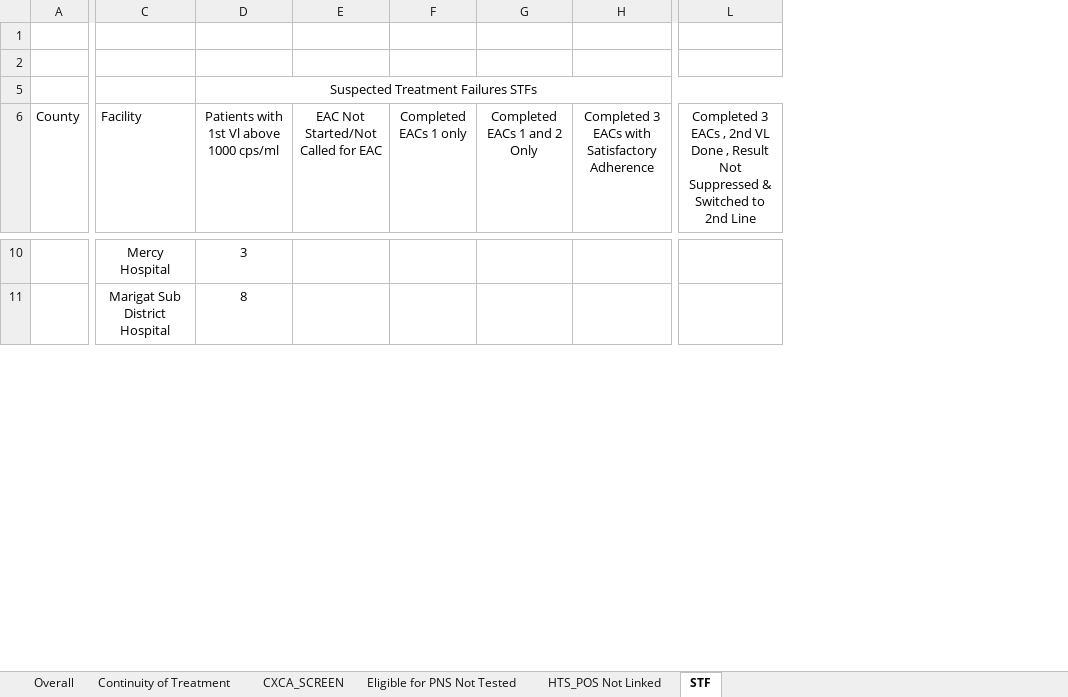
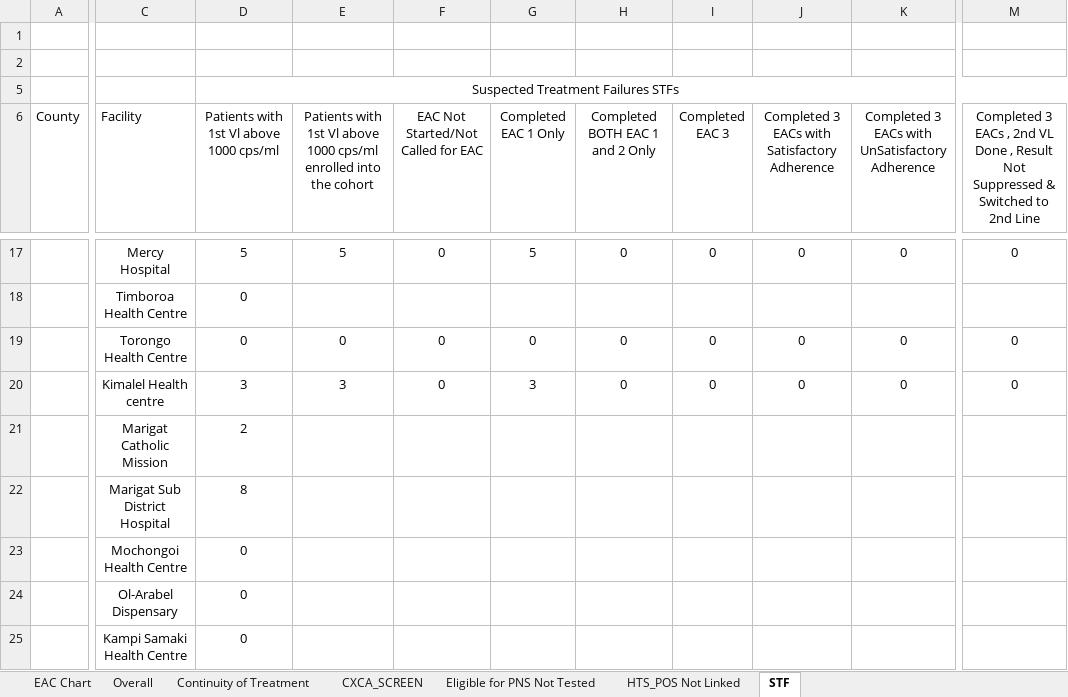
Before and after one commit to elkant/Cohorts, an Excel workbook: web/gapsreported.xlsx, sheet STF, drawn as a sheet; only a part is shown, gaps mark what is left out; values as stored, in another font and other column widths than the file's, no borders; charts and pictures not drawn; removed rows and columns are numbered as before the commit, all else as after; rows hold the shown columns only; the diff covers the shown part only; the diff names each change by its address in the sheet, - before the commit and + after, or states it on an @@ line.

```diff
--- a/web/gapsreported.xlsx (sheet STF)
+++ b/web/gapsreported.xlsx (sheet STF)
+sheet tab: EAC Chart
+column E, row 6: Patients with 1st Vl above 1000 cps/ml enrolled into the cohort; row 17: 5
-column F (Completed EACs 1 only), empty
-column G (Completed EACs 1 and 2 Only), empty
+column G (Completed EAC 1 Only), row 17: 5
+column H (Completed BOTH EAC 1 and 2 Only), row 17: 0
+column I (Completed EAC 3), row 17: 0
+column K, row 6: Completed 3 EACs with UnSatisfactory Adherence; row 17: 0
+column M, row 6: Completed 3 EACs , 2nd VL Done , Result Not Suppressed & Switched to 2nd Line; row 17: 0
-column L, row 6: Completed 3 EACs , 2nd VL Done , Result Not Suppressed & Switched to 2nd Line
-D17: 3
+D17: 5
-F17: (empty)
+F17: 0
-J17: (empty)
+J17: 0
+row 18:  | Timboroa Health Centre | 0
+row 19:  | Torongo Health Centre | 0 | 0 | 0 | 0 | 0 | 0 | 0 | 0 | 0
+row 20:  | Kimalel Health centre | 3 | 3 | 0 | 3 | 0 | 0 | 0 | 0 | 0
+row 21:  | Marigat Catholic Mission | 2
+row 23:  | Mochongoi Health Centre | 0
+row 24:  | Ol-Arabel Dispensary | 0
+row 25:  | Kampi Samaki Health Centre | 0
```
Also changed, not shown: 99 added rows, 1 removed row, 290 edited cells and merged cells elsewhere in this sheet, sheet CXCA_SCREEN, sheet HTS_POS Not Linked, sheet Eligible for PNS Not Tested, sheet Overall, sheet Continuity of Treatment, hidden cells, charts or pictures, web/pns/ART_Daily_Form_v900_2022_10_04_.xlsx, web/pns/PNS_Daily_Template_20190514_V_4_.xlsx, 22 other files.
